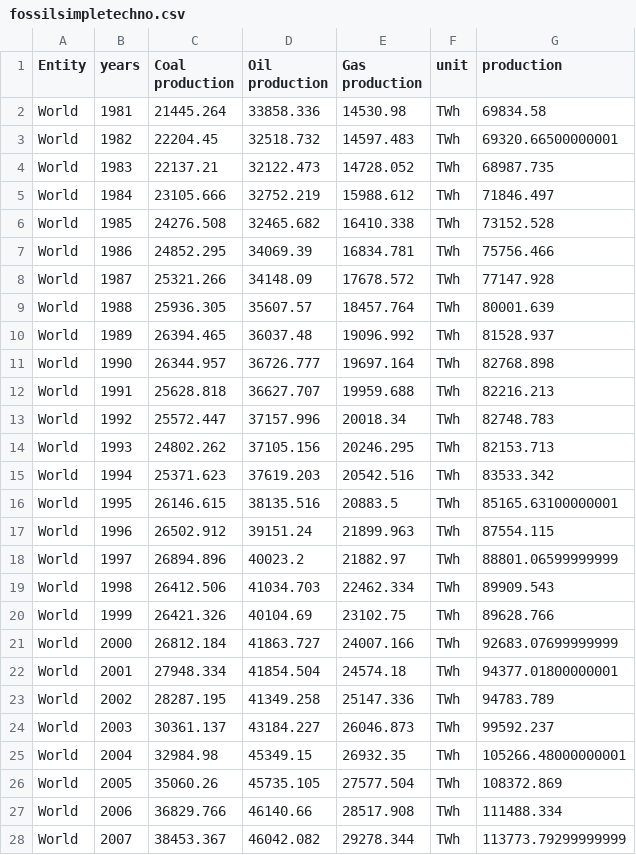
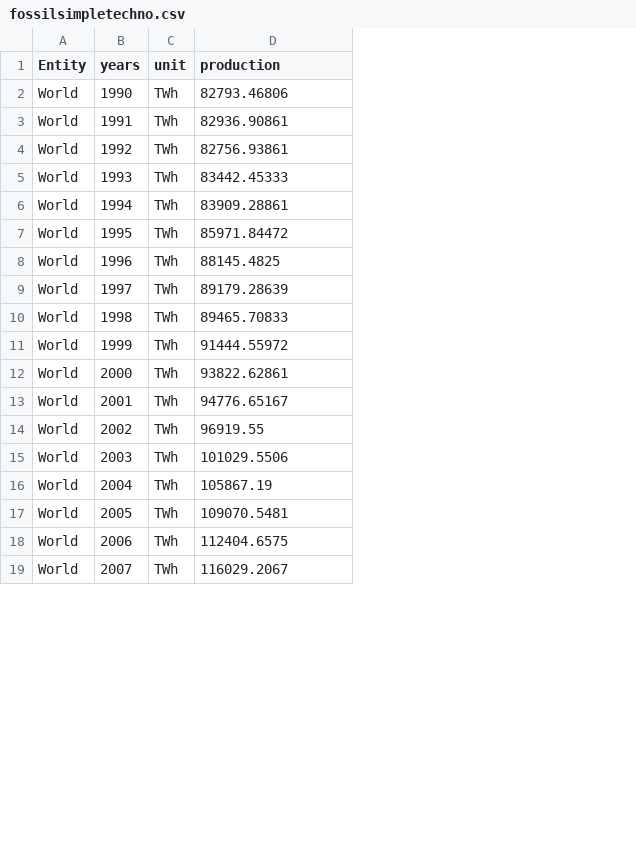
Before and after one commit to os-climate/witness-energy, a CSV file: data_energy/techno_production_historic/fossilsimpletechno.csv, drawn as a sheet; only a part is shown; removed rows and columns are numbered as before the commit, all else as after; the diff covers the shown part only; the diff names each change by its address in the sheet, - before the commit and + after, or states it on an @@ line.

Commit message:
fix: update invest and production values based on Capgemini excel sheet "Data for coarse technos"

```diff
--- a/data_energy/techno_production_historic/fossilsimpletechno.csv
+++ b/data_energy/techno_production_historic/fossilsimpletechno.csv
-column C (Coal production), rows 11-28: 26344.957 | 25628.818 | 25572.447 | 24802.262 | 25371.623 | 26146.615 | 26502.912 | 26894.896 | 26412.506 | 26421.326 | 26812.184 | 27948.334 | 28287.195 | 30361.137 | 32984.98 | 35060.26 | 36829.766 | 38453.367
-column D (Oil production), rows 11-28: 36726.777 | 36627.707 | 37157.996 | 37105.156 | 37619.203 | 38135.516 | 39151.24 | 40023.2 | 41034.703 | 40104.69 | 41863.727 | 41854.504 | 41349.258 | 43184.227 | 45349.15 | 45735.105 | 46140.66 | 46042.082
-column E (Gas production), rows 11-28: 19697.164 | 19959.688 | 20018.34 | 20246.295 | 20542.516 | 20883.5 | 21899.963 | 21882.97 | 22462.334 | 23102.75 | 24007.166 | 24574.18 | 25147.336 | 26046.873 | 26932.35 | 27577.504 | 28517.908 | 29278.344
-row 2: World | 1981 | 21445.264 | 33858.336 | 14530.98 | TWh | 69834.58
-row 3: World | 1982 | 22204.45 | 32518.732 | 14597.483 | TWh | 69320.66500000001
-row 4: World | 1983 | 22137.21 | 32122.473 | 14728.052 | TWh | 68987.735
-row 5: World | 1984 | 23105.666 | 32752.219 | 15988.612 | TWh | 71846.497
-row 6: World | 1985 | 24276.508 | 32465.682 | 16410.338 | TWh | 73152.528
-row 7: World | 1986 | 24852.295 | 34069.39 | 16834.781 | TWh | 75756.466
-row 8: World | 1987 | 25321.266 | 34148.09 | 17678.572 | TWh | 77147.928
-row 9: World | 1988 | 25936.305 | 35607.57 | 18457.764 | TWh | 80001.639
-row 10: World | 1989 | 26394.465 | 36037.48 | 19096.992 | TWh | 81528.937
-D2 (production): 82768.898
+D2 (production): 82793.46806
-D3 (production): 82216.213
+D3 (production): 82936.90861
-D4 (production): 82748.783
+D4 (production): 82756.93861
-D5 (production): 82153.713
+D5 (production): 83442.45333
-D6 (production): 83533.342
+D6 (production): 83909.28861
-D7 (production): 85165.63100000001
+D7 (production): 85971.84472
-D8 (production): 87554.115
+D8 (production): 88145.4825
-D9 (production): 88801.06599999999
+D9 (production): 89179.28639
-D10 (production): 89909.543
+D10 (production): 89465.70833
-D11 (production): 89628.766
+D11 (production): 91444.55972
-D12 (production): 92683.07699999999
+D12 (production): 93822.62861
-D13 (production): 94377.01800000001
+D13 (production): 94776.65167
-D14 (production): 94783.789
+D14 (production): 96919.55
-D15 (production): 99592.237
+D15 (production): 101029.5506
-D16 (production): 105266.48000000001
+D16 (production): 105867.19
-D17 (production): 108372.869
+D17 (production): 109070.5481
-D18 (production): 111488.334
+D18 (production): 112404.6575
-D19 (production): 113773.79299999999
+D19 (production): 116029.2067
```
Also changed, not shown: 16 edited cells elsewhere in this file, 2 other files.
